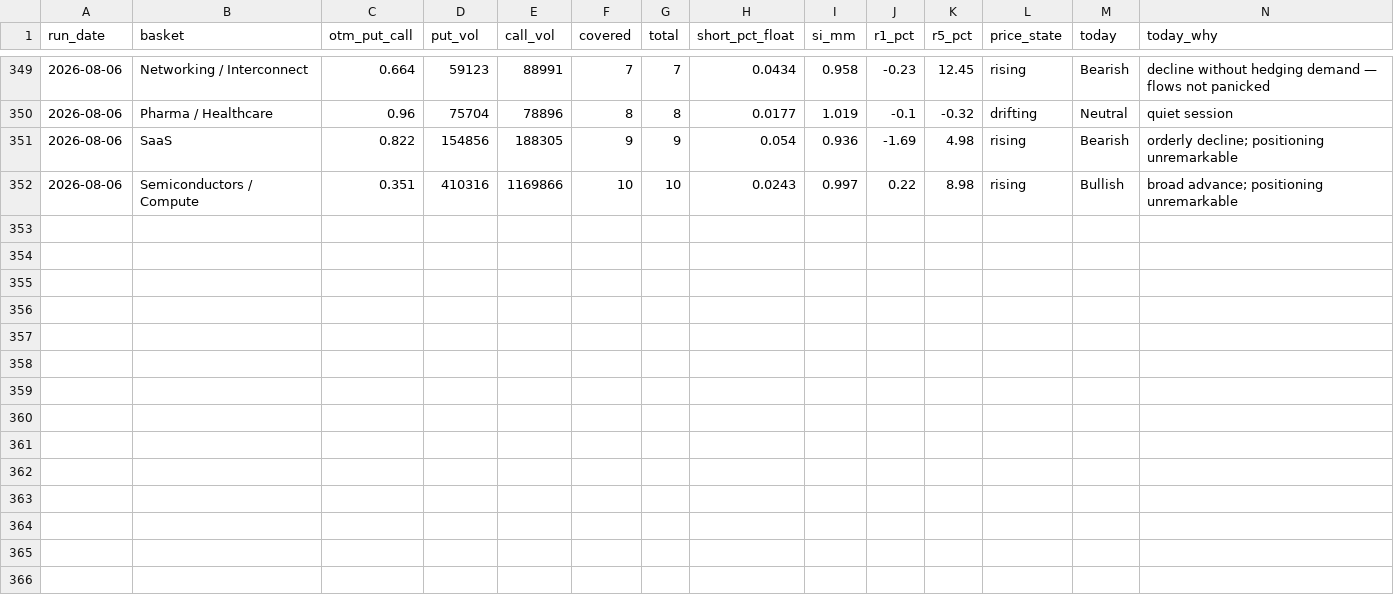
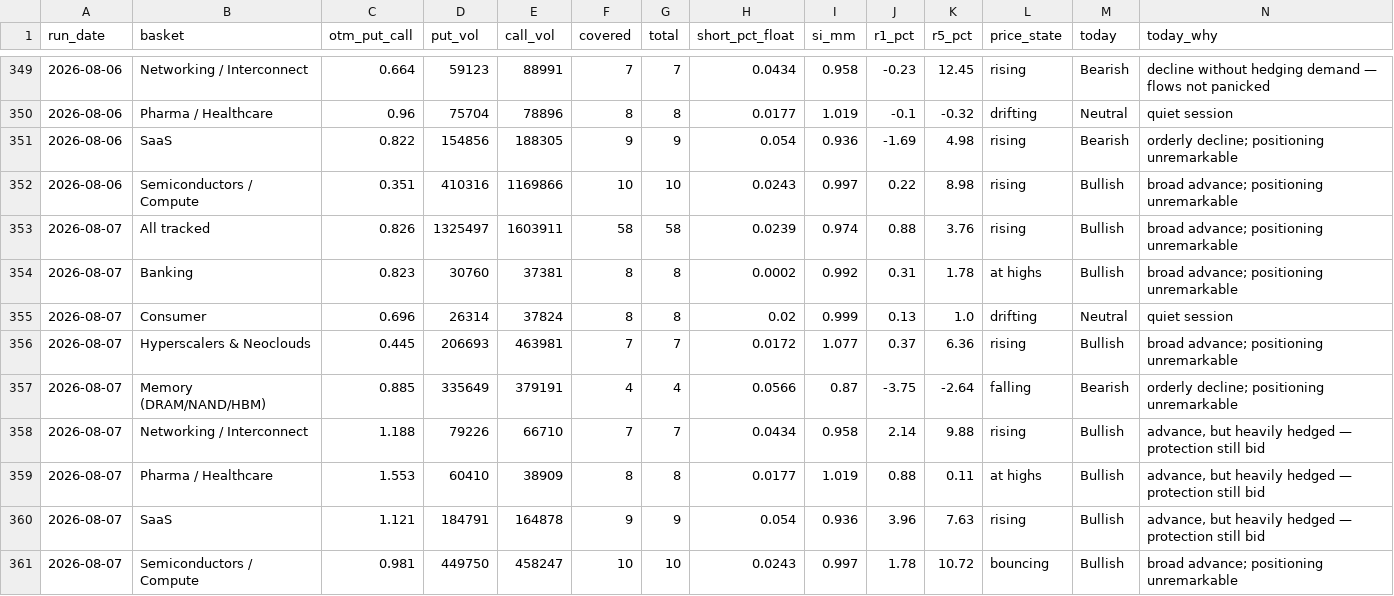
Before and after one commit to saumikvij-gif/Market-Summary-Bot, a CSV file: history_options.csv, drawn as a sheet; only a part is shown, gaps mark what is left out.

```diff
--- a/history_options.csv
+++ b/history_options.csv
@@ -352 +352,10 @@ run_date,basket,otm_put_call,put_vol,call_vol,covered,total,short_pct_float,si_m
 2026-08-06,Semiconductors / Compute,0.351,410316,1169866,10,10,0.0243,0.997,0.22,8.98,rising,Bullish,broad advance; positioning unremarkable
+2026-08-07,All tracked,0.826,1325497,1603911,58,58,0.0239,0.974,0.88,3.76,rising,Bullish,broad advance; positioning unremarkable
+2026-08-07,Banking,0.823,30760,37381,8,8,0.0002,0.992,0.31,1.78,at highs,Bullish,broad advance; positioning unremarkable
+2026-08-07,Consumer,0.696,26314,37824,8,8,0.02,0.999,0.13,1.0,drifting,Neutral,quiet session
+2026-08-07,Hyperscalers & Neoclouds,0.445,206693,463981,7,7,0.0172,1.077,0.37,6.36,rising,Bullish,broad advance; positioning unremarkable
+2026-08-07,Memory (DRAM/NAND/HBM),0.885,335649,379191,4,4,0.0566,0.87,-3.75,-2.64,falling,Bearish,orderly decline; positioning unremarkable
+2026-08-07,Networking / Interconnect,1.188,79226,66710,7,7,0.0434,0.958,2.14,9.88,rising,Bullish,"advance, but heavily hedged — protection still bid"
+2026-08-07,Pharma / Healthcare,1.553,60410,38909,8,8,0.0177,1.019,0.88,0.11,at highs,Bullish,"advance, but heavily hedged — protection still bid"
+2026-08-07,SaaS,1.121,184791,164878,9,9,0.054,0.936,3.96,7.63,rising,Bullish,"advance, but heavily hedged — protection still bid"
+2026-08-07,Semiconductors / Compute,0.981,449750,458247,10,10,0.0243,0.997,1.78,10.72,bouncing,Bullish,broad advance; positioning unremarkable
```
Also changed, not shown: history_quotes.csv, history_summaries.csv, 3 other files.
